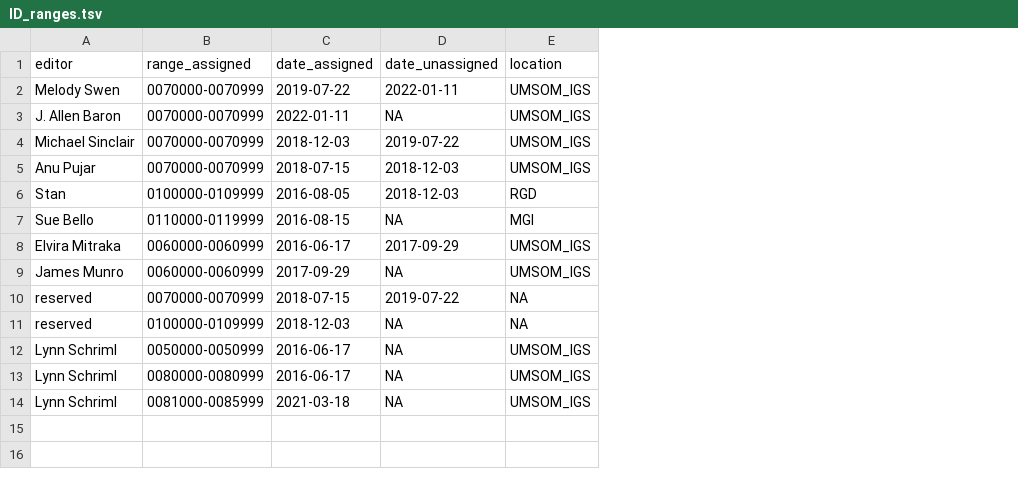
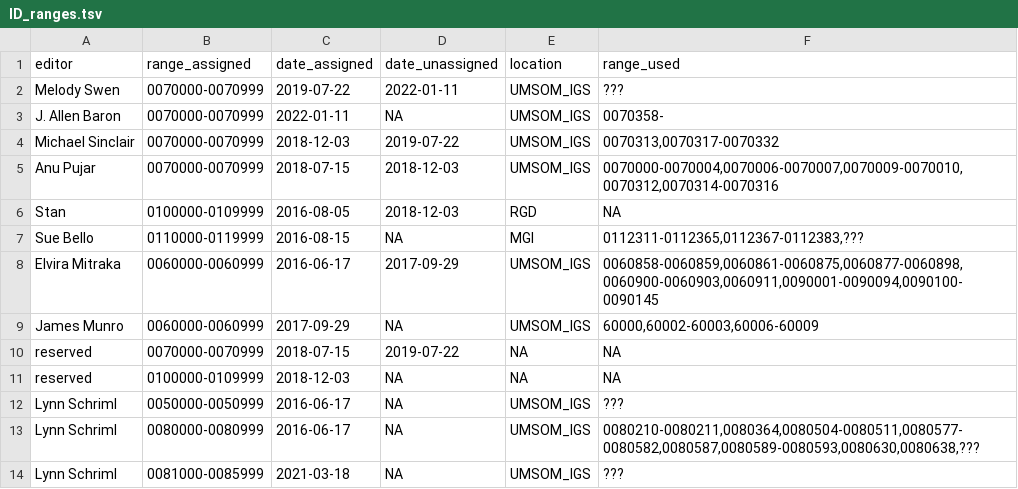
Before and after one commit to allenbaron/HumanDiseaseOntology, a TSV file: src/util/ID_ranges.tsv, drawn as a sheet; the diff names each change by its address in the sheet, - before the commit and + after, or states it on an @@ line.

Commit message:
Add actual range used col; INCOMPLETE; SQUASH with previous
Info from initial author based git search approach.

```diff
--- a/src/util/ID_ranges.tsv
+++ b/src/util/ID_ranges.tsv
+column F (range_used), rows 2-14: ??? | 0070358- | 0070313,0070317-0070332 | 0070000-0070004,0070006-0070007,0070009-0070010,0070312,0070314-0070316 | NA | 0112311-0112365,0112367-0112383,??? | 0060858-0060859,0060861-0060875,0060877-0060898,0060900-0060903,0060911,0090001-0090094,0090100-0090145 | 60000,60002-60003,60006-60009 | NA | NA | ??? | 0080210-0080211,0080364,0080504-0080511,0080577-0080582,0080587,0080589-0080593,0080630,0080638,??? | ???
```
